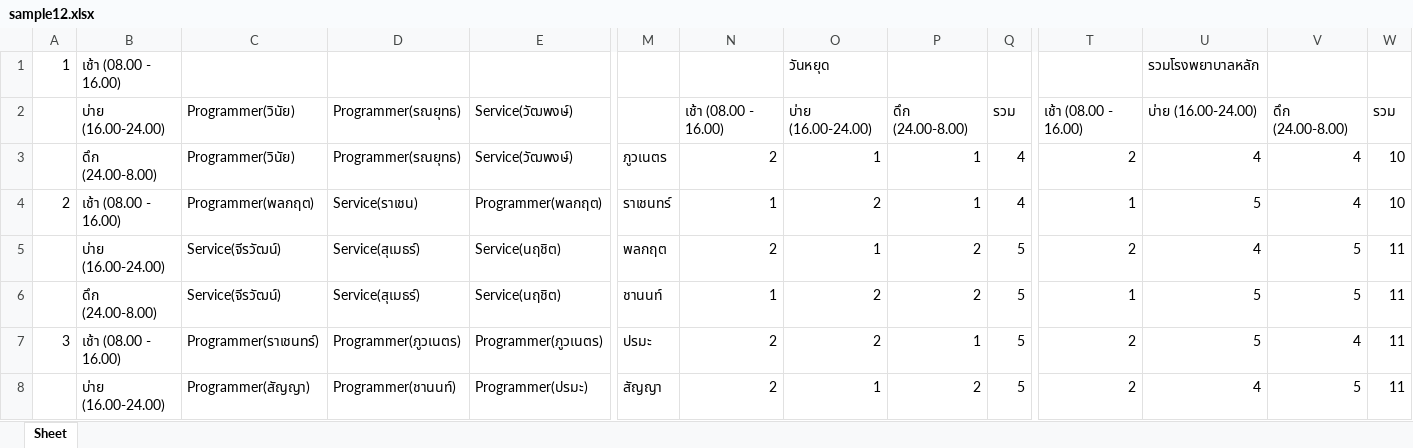
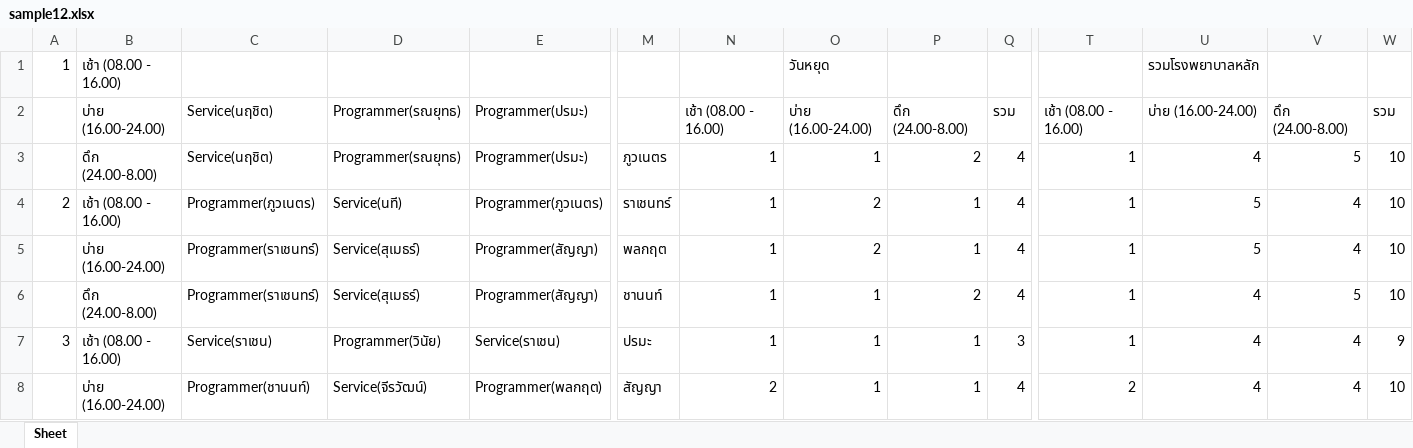
Before and after one commit to xuvu/schedule-optimization, an Excel workbook: sample12.xlsx, sheet Sheet, drawn as a sheet; only a part is shown, gaps mark what is left out; values as stored, in another font and other column widths than the file's, no cell formats; removed rows and columns are numbered as before the commit, all else as after; rows hold the shown columns only; the diff covers the shown part only; the diff names each change by its address in the sheet, - before the commit and + after, or states it on an @@ line.

```diff
--- a/sample12.xlsx (sheet Sheet)
+++ b/sample12.xlsx (sheet Sheet)
-C2:C3: Programmer(วินัย)
+C2:C3: Service(นฤชิต)
-E2:E3: Service(วัฒพงษ์)
+E2:E3: Programmer(ปรมะ)
-N3: 2
+N3: 1
-P3: 1
+P3: 2
-T3: 2
+T3: 1
-V3: 4
+V3: 5
-C4: Programmer(พลกฤต)
+C4: Programmer(ภูวเนตร)
-D4: Service(ราเชน)
+D4: Service(นที)
-E4: Programmer(พลกฤต)
+E4: Programmer(ภูวเนตร)
-row 5:  | บ่าย (16.00-24.00) | Service(จีรวัฒน์) | Service(สุเมธร์) | Service(นฤชิต) | พลกฤต | 2 | 1 | 2 | 5 | 2 | 4 | 5 | 11
+row 5:  | บ่าย (16.00-24.00) | Programmer(ราเชนทร์) | Service(สุเมธร์) | Programmer(สัญญา) | พลกฤต | 1 | 2 | 1 | 4 | 1 | 5 | 4 | 10
-C6: Service(จีรวัฒน์)
+C6: Programmer(ราเชนทร์)
-E6: Service(นฤชิต)
+E6: Programmer(สัญญา)
-O6:O7: 2
+O6:O7: 1
-Q6: 5
+Q6: 4
-U6:U7: 5
+U6:U7: 4
-W6: 11
+W6: 10
-C7: Programmer(ราเชนทร์)
+C7: Service(ราเชน)
-D7: Programmer(ภูวเนตร)
+D7: Programmer(วินัย)
-E7: Programmer(ภูวเนตร)
+E7: Service(ราเชน)
-N7: 2
+N7: 1
-Q7: 5
+Q7: 3
-T7: 2
+T7: 1
-W7: 11
+W7: 9
-C8: Programmer(สัญญา)
+C8: Programmer(ชานนท์)
-D8: Programmer(ชานนท์)
+D8: Service(จีรวัฒน์)
-E8: Programmer(ปรมะ)
+E8: Programmer(พลกฤต)
-P8: 2
+P8: 1
-Q8: 5
+Q8: 4
-V8: 5
+V8: 4
-W8: 11
+W8: 10
```
Also changed, not shown: 27 added rows, 27 removed rows, 2 moved rows and 215 edited cells elsewhere in this sheet, cell formats, sample11.xlsx, sample6.xlsx, 10 other files.
